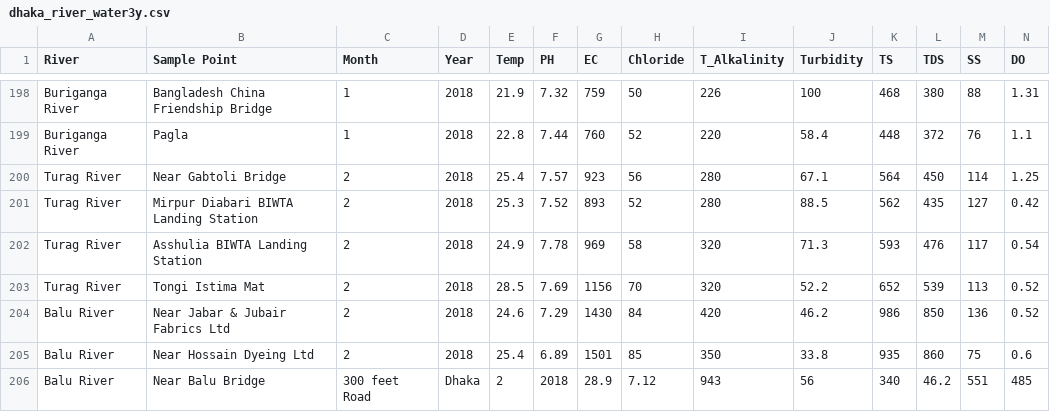
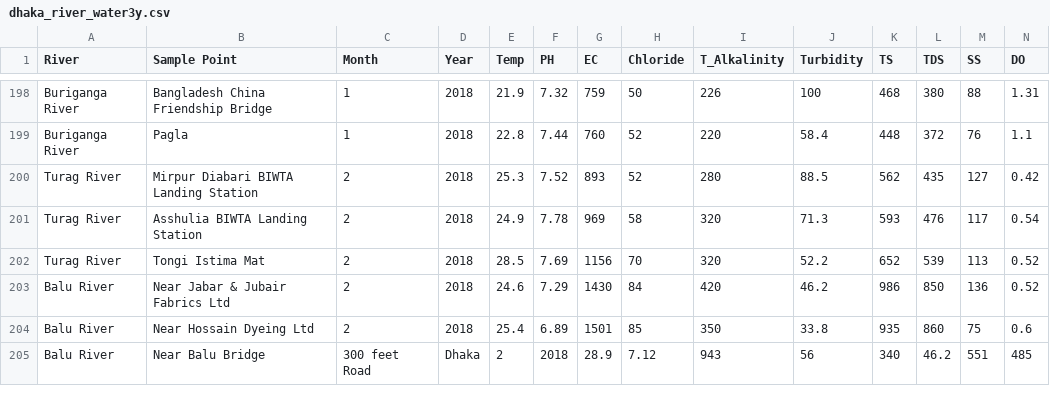
Before and after one commit to foyzul86/Data-Set, a CSV file: dhaka_river_water3y.csv, drawn as a sheet; only a part is shown, gaps mark what is left out; rows hold the shown columns only; the diff names each change by its address in the sheet, - before the commit and + after, or states it on an @@ line.

Commit message:
Update dhaka_river_water3y.csv

```diff
--- a/dhaka_river_water3y.csv
+++ b/dhaka_river_water3y.csv
-row 200: Turag River | Near Gabtoli Bridge | 2 | 2018 | 25.4 | 7.57 | 923 | 56 | 280 | 67.1 | 564 | 450 | 114 | 1.25
```
